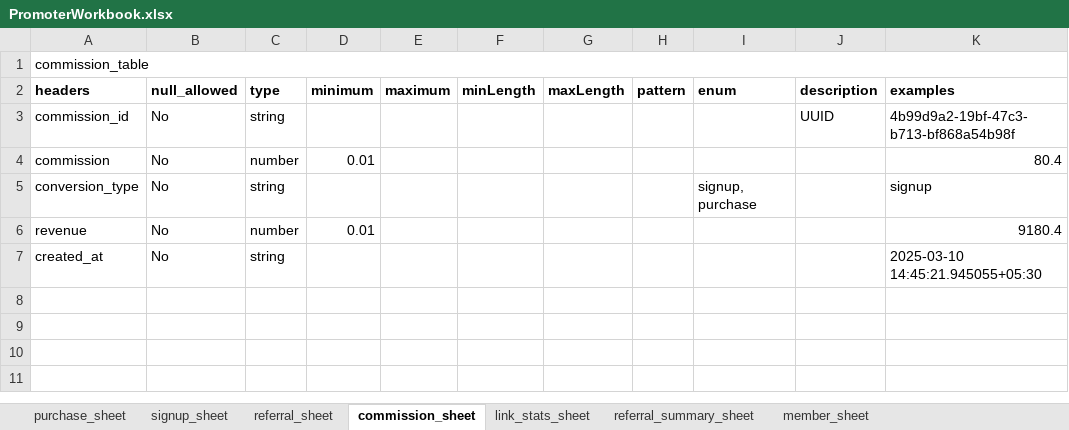
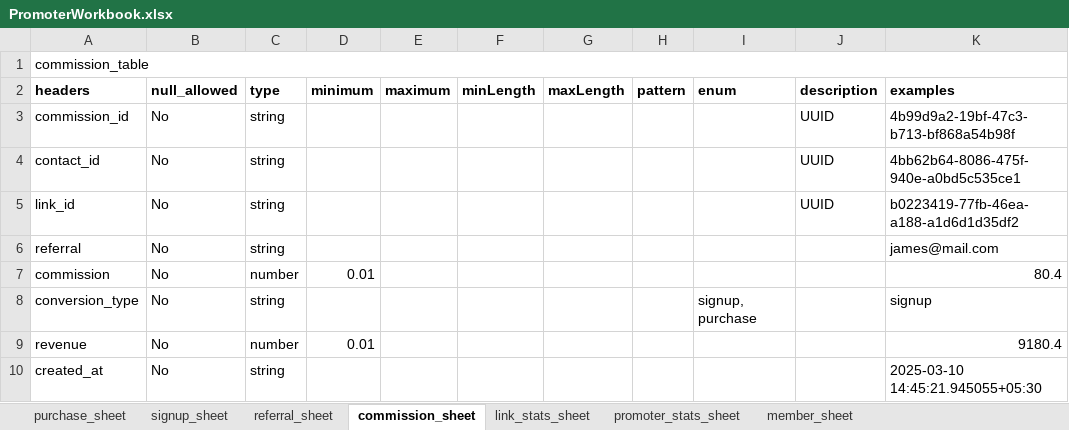
Before and after one commit to org-quicko/cliq, an Excel workbook: api/resources/excel/Promoter/PromoterWorkbook.xlsx, sheet commission_sheet, drawn as a sheet; values as stored, in another font and other column widths than the file's, no borders; charts and pictures not drawn; the diff names each change by its address in the sheet, - before the commit and + after, or states it on an @@ line.

```diff
--- a/api/resources/excel/Promoter/PromoterWorkbook.xlsx (sheet commission_sheet)
+++ b/api/resources/excel/Promoter/PromoterWorkbook.xlsx (sheet commission_sheet)
-sheet tab: referral_summary_sheet
+sheet tab: promoter_stats_sheet
+row 4: contact_id | No | string |  |  |  |  |  |  | UUID | 4bb62b64-8086-475f-940e-a0bd5c535ce1
+row 5: link_id | No | string |  |  |  |  |  |  | UUID | b0223419-77fb-46ea-a188-a1d6d1d35df2
+row 6: referral | No | string |  |  |  |  |  |  |  | james@mail.com
```
Also changed, not shown: sheet promoter_stats_sheet, api/resources/excel/Commission/CommissionWorkbook.xlsx.
